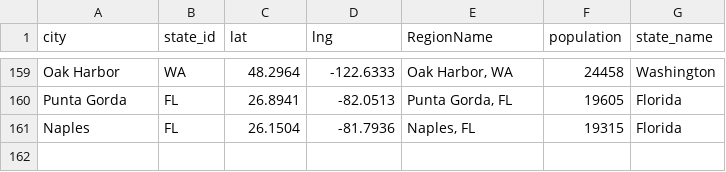
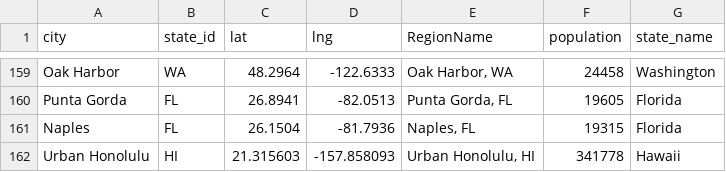
Before and after one commit to elgnol/RealEstate_Project_3, a CSV file: SOURCE/cities_df_simple.csv, drawn as a sheet; only a part is shown, gaps mark what is left out; the diff names each change by its address in the sheet, - before the commit and + after, or states it on an @@ line.

Commit message:
added Hawaii to maps

```diff
--- a/SOURCE/cities_df_simple.csv
+++ b/SOURCE/cities_df_simple.csv
+row 162: Urban Honolulu | HI | 21.315603 | -157.858093 | Urban Honolulu, HI | 341778 | Hawaii
```
Also changed, not shown: 8 other files.
